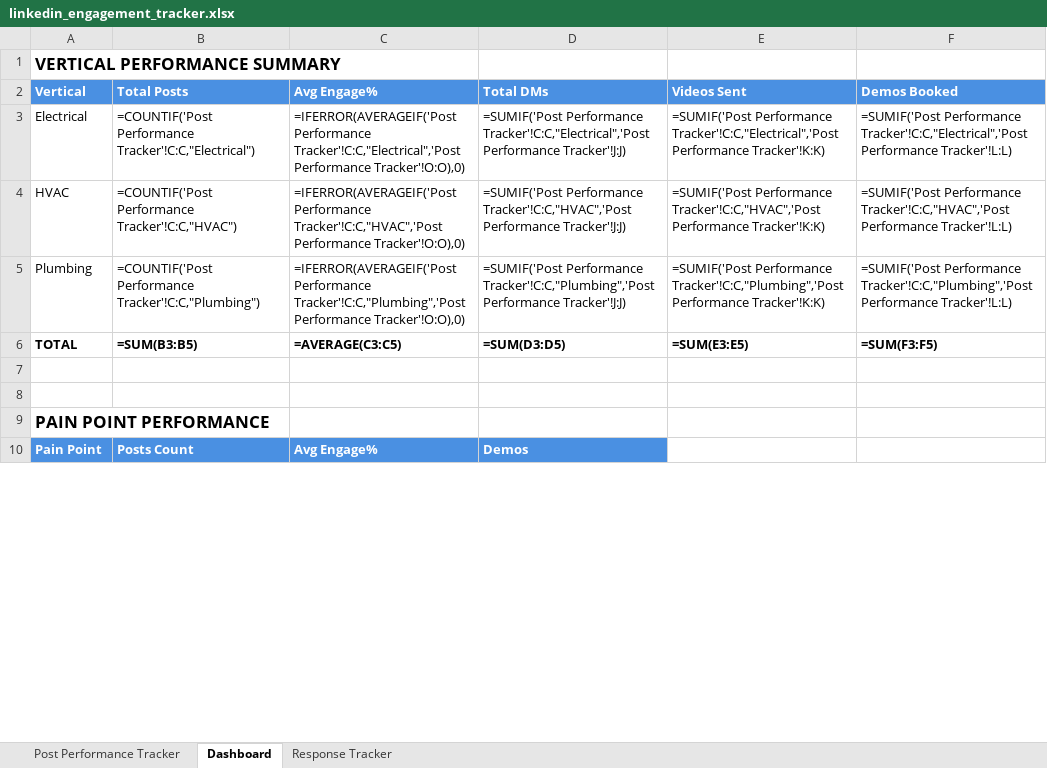
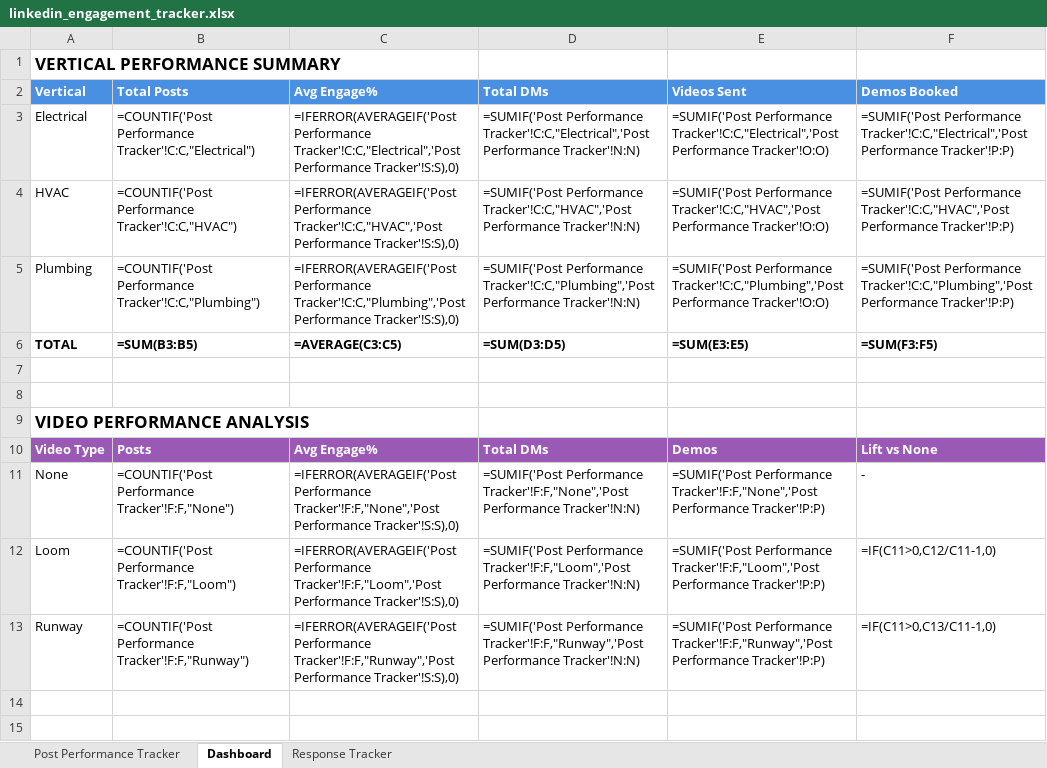
Before and after one commit to ScientiaCapital/linkedin-hand-raiser-system, an Excel workbook: tracking/linkedin_engagement_tracker.xlsx, sheet Dashboard, drawn as a sheet; only a part is shown; the shorter side is filled out with more unchanged rows; values as stored, in another font and other column widths than the file's, no borders; formulas without a stored value are shown as written; the diff covers the shown part only; the diff names each change by its address in the sheet, - before the commit and + after, or states it on an @@ line.

```diff
--- a/tracking/linkedin_engagement_tracker.xlsx (sheet Dashboard)
+++ b/tracking/linkedin_engagement_tracker.xlsx (sheet Dashboard)
-C3: …Tracker'!C:C,"Electrical",'Post Performance Tracker'!O:O),0)
+C3: …Tracker'!C:C,"Electrical",'Post Performance Tracker'!S:S),0)
-D3: …Tracker'!C:C,"Electrical",'Post Performance Tracker'!J:J)
+D3: …Tracker'!C:C,"Electrical",'Post Performance Tracker'!N:N)
-E3: …Tracker'!C:C,"Electrical",'Post Performance Tracker'!K:K)
+E3: …Tracker'!C:C,"Electrical",'Post Performance Tracker'!O:O)
-F3: …Tracker'!C:C,"Electrical",'Post Performance Tracker'!L:L)
+F3: …Tracker'!C:C,"Electrical",'Post Performance Tracker'!P:P)
-C4: …Tracker'!C:C,"HVAC",'Post Performance Tracker'!O:O),0)
+C4: …Tracker'!C:C,"HVAC",'Post Performance Tracker'!S:S),0)
-D4: …Tracker'!C:C,"HVAC",'Post Performance Tracker'!J:J)
+D4: …Tracker'!C:C,"HVAC",'Post Performance Tracker'!N:N)
-E4: …Tracker'!C:C,"HVAC",'Post Performance Tracker'!K:K)
+E4: …Tracker'!C:C,"HVAC",'Post Performance Tracker'!O:O)
-F4: …Tracker'!C:C,"HVAC",'Post Performance Tracker'!L:L)
+F4: …Tracker'!C:C,"HVAC",'Post Performance Tracker'!P:P)
-C5: …Tracker'!C:C,"Plumbing",'Post Performance Tracker'!O:O),0)
+C5: …Tracker'!C:C,"Plumbing",'Post Performance Tracker'!S:S),0)
-D5: …Tracker'!C:C,"Plumbing",'Post Performance Tracker'!J:J)
+D5: …Tracker'!C:C,"Plumbing",'Post Performance Tracker'!N:N)
-E5: …Tracker'!C:C,"Plumbing",'Post Performance Tracker'!K:K)
+E5: …Tracker'!C:C,"Plumbing",'Post Performance Tracker'!O:O)
-F5: …Tracker'!C:C,"Plumbing",'Post Performance Tracker'!L:L)
+F5: …Tracker'!C:C,"Plumbing",'Post Performance Tracker'!P:P)
+row 7: (empty)
+row 8: (empty)
+row 9: VIDEO PERFORMANCE ANALYSIS
+row 10: Video Type | Posts | Avg Engage% | Total DMs | Demos | Lift vs None
+row 11: None | =COUNTIF('Post Performance Tracker'!F:F,"None") | =IFERROR(AVERAGEIF('Post Performance Tracker'!F:F,"None",'Post Performance Tracker'!S:S),0) | =SUMIF('Post Performance Tracker'!F:F,"None",'Post Performance Tracker'!N:N) | =SUMIF('Post Performance Tracker'!F:F,"None",'Post Performance Tracker'!P:P) | -
+row 12: Loom | =COUNTIF('Post Performance Tracker'!F:F,"Loom") | =IFERROR(AVERAGEIF('Post Performance Tracker'!F:F,"Loom",'Post Performance Tracker'!S:S),0) | =SUMIF('Post Performance Tracker'!F:F,"Loom",'Post Performance Tracker'!N:N) | =SUMIF('Post Performance Tracker'!F:F,"Loom",'Post Performance Tracker'!P:P) | =IF(C11>0,C12/C11-1,0)
+row 13: Runway | =COUNTIF('Post Performance Tracker'!F:F,"Runway") | =IFERROR(AVERAGEIF('Post Performance Tracker'!F:F,"Runway",'Post Performance Tracker'!S:S),0) | =SUMIF('Post Performance Tracker'!F:F,"Runway",'Post Performance Tracker'!N:N) | =SUMIF('Post Performance Tracker'!F:F,"Runway",'Post Performance Tracker'!P:P) | =IF(C11>0,C13/C11-1,0)
+row 14: (empty)
+row 15: (empty)
```
Also changed, not shown: 14 added rows, 7 removed rows and 11 edited cells elsewhere in this sheet, sheet Post Performance Tracker, 13 other files.
